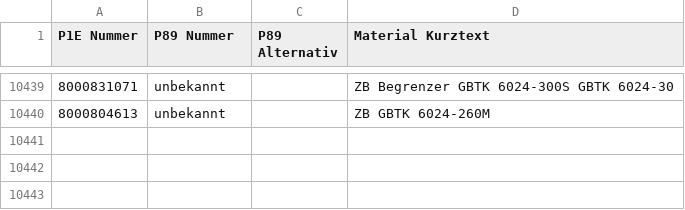
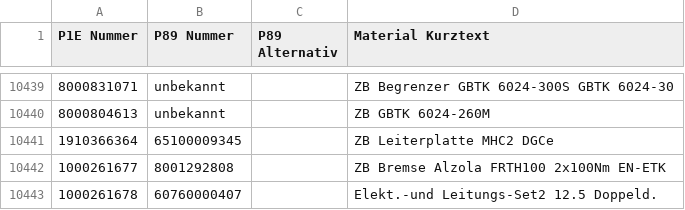
Before and after one commit to Waly1981/ETK_mini, a CSV file: Datenbank.csv, drawn as a sheet; only a part is shown, gaps mark what is left out; the diff names each change by its address in the sheet, - before the commit and + after, or states it on an @@ line.

Commit message:
16.12.2025 - 20:23:04 Uhr

```diff
--- a/Datenbank.csv
+++ b/Datenbank.csv
+row 10441: 1910366364 | 65100009345 |  | ZB Leiterplatte MHC2 DGCe
+row 10442: 1000261677 | 8001292808 |  | ZB Bremse Alzola FRTH100 2x100Nm EN-ETK
+row 10443: 1000261678 | 60760000407 |  | Elekt.-und Leitungs-Set2 12.5 Doppeld.
```
